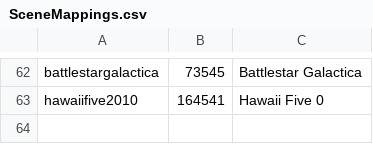
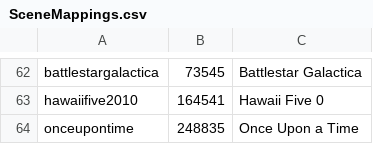
Before and after one commit to Sonarr/Sonarr, a CSV file: SceneMappings.csv, drawn as a sheet; only a part is shown, gaps mark what is left out; the diff names each change by its address in the sheet, - before the commit and + after, or states it on an @@ line.

Commit message:
Added Once Upon a Time (2011) to SceneMappings.csv

```diff
--- a/SceneMappings.csv
+++ b/SceneMappings.csv
+row 64: onceupontime | 248835 | Once Upon a Time
```
